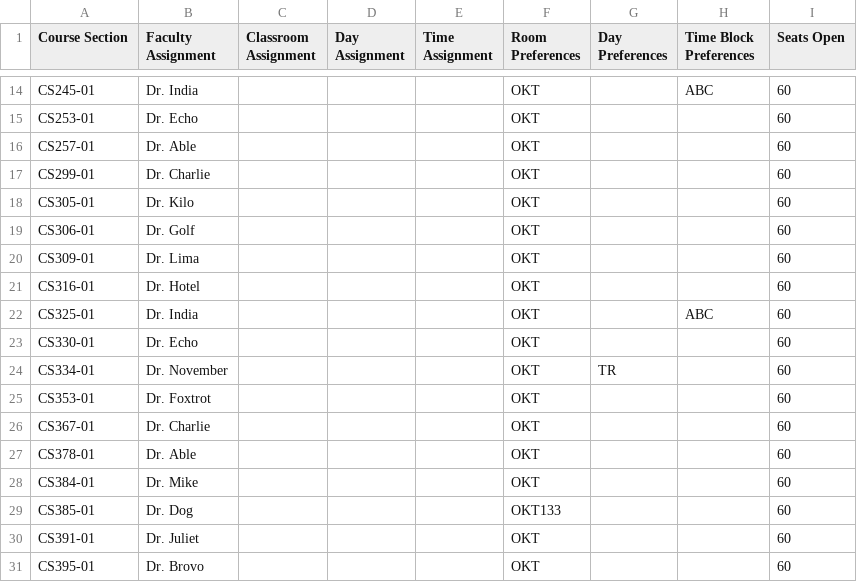
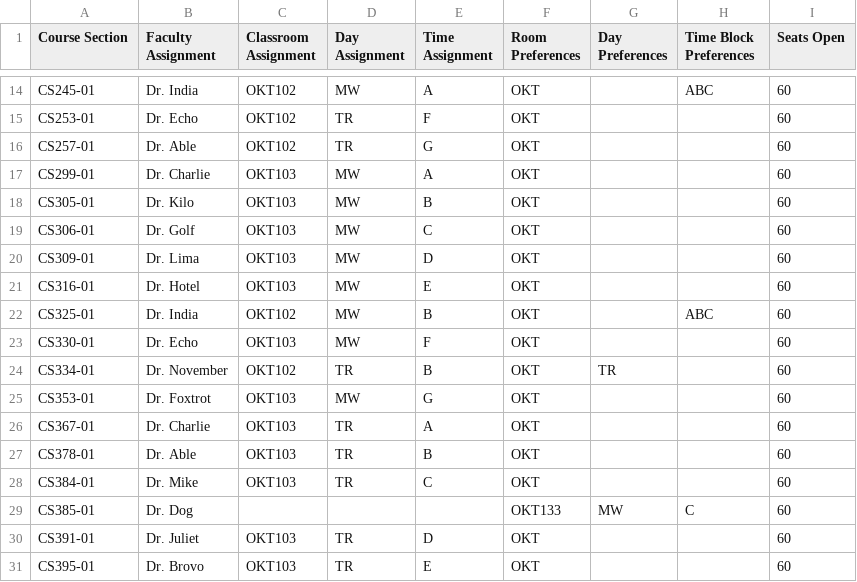
Before and after one commit to allisons212/499Team5, a CSV file: ClassData/ExportCSData.csv, drawn as a sheet; only a part is shown, gaps mark what is left out; the diff covers the shown part only; the diff names each change by its address in the sheet, - before the commit and + after, or states it on an @@ line.

Commit message:
Fixed bug where conflicting room preference classes get assigned in later methods

```diff
--- a/ClassData/ExportCSData.csv
+++ b/ClassData/ExportCSData.csv
-C14:C16 (Classroom Assignment): (empty)
+C14:C16 (Classroom Assignment): OKT102
-D14 (Day Assignment): (empty)
+D14 (Day Assignment): MW
-E14 (Time Assignment): (empty)
+E14 (Time Assignment): A
-D15:D16 (Day Assignment): (empty)
+D15:D16 (Day Assignment): TR
-E15 (Time Assignment): (empty)
+E15 (Time Assignment): F
-E16 (Time Assignment): (empty)
+E16 (Time Assignment): G
-C17:C21 (Classroom Assignment): (empty)
+C17:C21 (Classroom Assignment): OKT103
-D17:D23 (Day Assignment): (empty)
+D17:D23 (Day Assignment): MW
-E17 (Time Assignment): (empty)
+E17 (Time Assignment): A
-E18 (Time Assignment): (empty)
+E18 (Time Assignment): B
-E19 (Time Assignment): (empty)
+E19 (Time Assignment): C
-E20 (Time Assignment): (empty)
+E20 (Time Assignment): D
-E21 (Time Assignment): (empty)
+E21 (Time Assignment): E
-C22 (Classroom Assignment): (empty)
+C22 (Classroom Assignment): OKT102
-E22 (Time Assignment): (empty)
+E22 (Time Assignment): B
-C23 (Classroom Assignment): (empty)
+C23 (Classroom Assignment): OKT103
-E23 (Time Assignment): (empty)
+E23 (Time Assignment): F
-C24 (Classroom Assignment): (empty)
+C24 (Classroom Assignment): OKT102
-D24 (Day Assignment): (empty)
+D24 (Day Assignment): TR
-E24 (Time Assignment): (empty)
+E24 (Time Assignment): B
-C25:C28 (Classroom Assignment): (empty)
+C25:C28 (Classroom Assignment): OKT103
-D25 (Day Assignment): (empty)
+D25 (Day Assignment): MW
-E25 (Time Assignment): (empty)
+E25 (Time Assignment): G
-D26:D28 (Day Assignment): (empty)
+D26:D28 (Day Assignment): TR
-E26 (Time Assignment): (empty)
+E26 (Time Assignment): A
-E27 (Time Assignment): (empty)
+E27 (Time Assignment): B
-E28 (Time Assignment): (empty)
+E28 (Time Assignment): C
-G29 (Day Preferences): (empty)
+G29 (Day Preferences): MW
-H29 (Time Block Preferences): (empty)
+H29 (Time Block Preferences): C
-C30:C31 (Classroom Assignment): (empty)
+C30:C31 (Classroom Assignment): OKT103
-D30:D31 (Day Assignment): (empty)
+D30:D31 (Day Assignment): TR
-E30 (Time Assignment): (empty)
+E30 (Time Assignment): D
-E31 (Time Assignment): (empty)
+E31 (Time Assignment): E
```
Also changed, not shown: 2 added rows and 90 edited cells elsewhere in this file, 2 other files.
